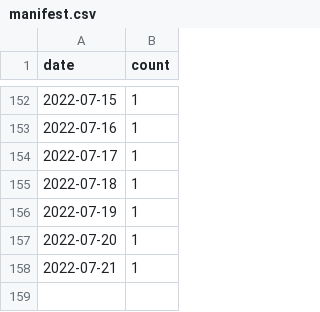
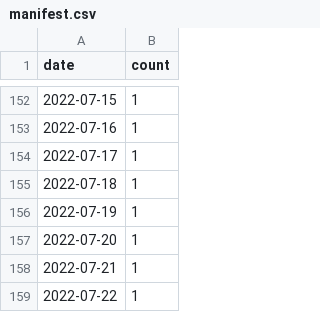
Before and after one commit to wiseman/gpsjam.org, a CSV file: public/data/manifest.csv, drawn as a sheet; only a part is shown, gaps mark what is left out.

Commit message:
Added data for 2022-07-22.

```diff
--- a/public/data/manifest.csv
+++ b/public/data/manifest.csv
@@ -158 +158,2 @@ date,count
 2022-07-21,1
+2022-07-22,1
```
Also changed, not shown: 1 other file.
